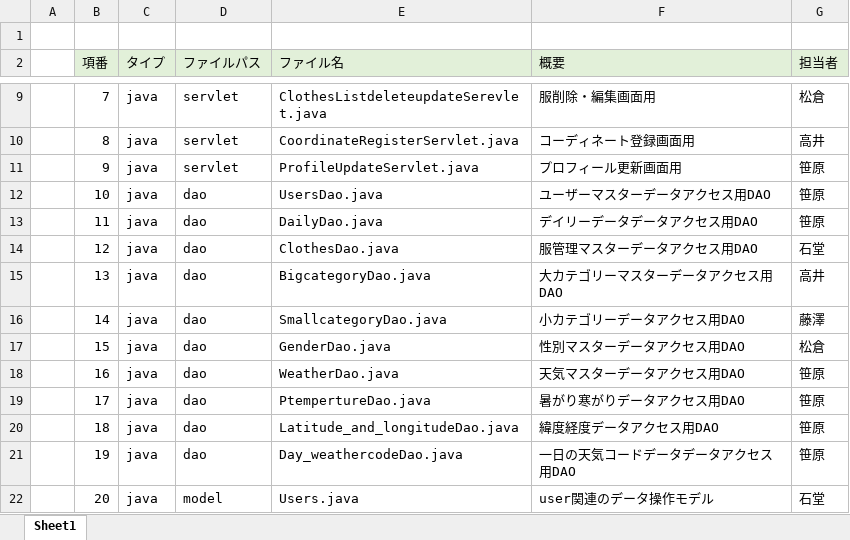
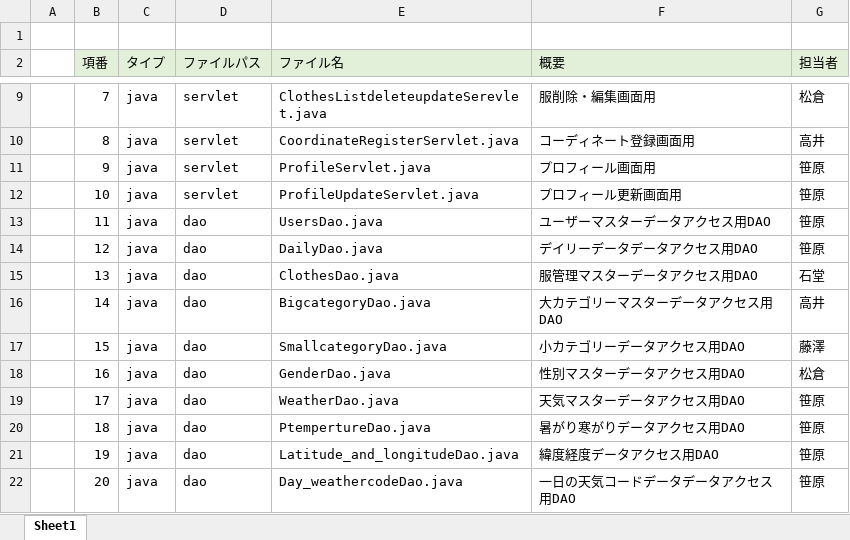
Before and after one commit to dojo2023/C-4, an Excel workbook: doc/05_ファイル構成一覧表_A型.xlsx, sheet Sheet1, drawn as a sheet; only a part is shown, gaps mark what is left out; values as stored, in another font and other column widths than the file's, no borders; the diff covers the shown part only; the diff names each change by its address in the sheet, - before the commit and + after, or states it on an @@ line.

```diff
--- a/doc/05_ファイル構成一覧表_A型.xlsx (sheet Sheet1)
+++ b/doc/05_ファイル構成一覧表_A型.xlsx (sheet Sheet1)
-E11 (ファイル名): ProfileUpdateServlet.java
+E11 (ファイル名): ProfileServlet.java
-F11 (概要): プロフィール更新画面用
+F11 (概要): プロフィール画面用
-D12 (ファイルパス): dao
+D12 (ファイルパス): servlet
-E12 (ファイル名): UsersDao.java
+E12 (ファイル名): ProfileUpdateServlet.java
-F12 (概要): ユーザーマスターデータアクセス用DAO
+F12 (概要): プロフィール更新画面用
-E13 (ファイル名): DailyDao.java
+E13 (ファイル名): UsersDao.java
-F13 (概要): デイリーデータデータアクセス用DAO
+F13 (概要): ユーザーマスターデータアクセス用DAO
-E14 (ファイル名): ClothesDao.java
+E14 (ファイル名): DailyDao.java
-F14 (概要): 服管理マスターデータアクセス用DAO
+F14 (概要): デイリーデータデータアクセス用DAO
-G14 (担当者): 石堂
+G14 (担当者): 笹原
-E15 (ファイル名): BigcategoryDao.java
+E15 (ファイル名): ClothesDao.java
-F15 (概要): 大カテゴリーマスターデータアクセス用DAO
+F15 (概要): 服管理マスターデータアクセス用DAO
-G15 (担当者): 高井
+G15 (担当者): 石堂
-E16 (ファイル名): SmallcategoryDao.java
+E16 (ファイル名): BigcategoryDao.java
-F16 (概要): 小カテゴリーデータアクセス用DAO
+F16 (概要): 大カテゴリーマスターデータアクセス用DAO
-G16 (担当者): 藤澤
+G16 (担当者): 高井
-E17 (ファイル名): GenderDao.java
+E17 (ファイル名): SmallcategoryDao.java
-F17 (概要): 性別マスターデータアクセス用DAO
+F17 (概要): 小カテゴリーデータアクセス用DAO
-G17 (担当者): 松倉
+G17 (担当者): 藤澤
-E18 (ファイル名): WeatherDao.java
+E18 (ファイル名): GenderDao.java
-F18 (概要): 天気マスターデータアクセス用DAO
+F18 (概要): 性別マスターデータアクセス用DAO
-G18 (担当者): 笹原
+G18 (担当者): 松倉
-E19 (ファイル名): PtempertureDao.java
+E19 (ファイル名): WeatherDao.java
-F19 (概要): 暑がり寒がりデータアクセス用DAO
+F19 (概要): 天気マスターデータアクセス用DAO
-E20 (ファイル名): Latitude_and_longitudeDao.java
+E20 (ファイル名): PtempertureDao.java
-F20 (概要): 緯度経度データアクセス用DAO
+F20 (概要): 暑がり寒がりデータアクセス用DAO
-E21 (ファイル名): Day_weathercodeDao.java
+E21 (ファイル名): Latitude_and_longitudeDao.java
-F21 (概要): 一日の天気コードデータデータアクセス用DAO
+F21 (概要): 緯度経度データアクセス用DAO
-D22 (ファイルパス): model
+D22 (ファイルパス): dao
-E22 (ファイル名): Users.java
+E22 (ファイル名): Day_weathercodeDao.java
-F22 (概要): user関連のデータ操作モデル
+F22 (概要): 一日の天気コードデータデータアクセス用DAO
-G22 (担当者): 石堂
+G22 (担当者): 笹原
```
Also changed, not shown: 1 added row and 169 edited cells elsewhere in this sheet, formulas that keep their value, 4 other files.
